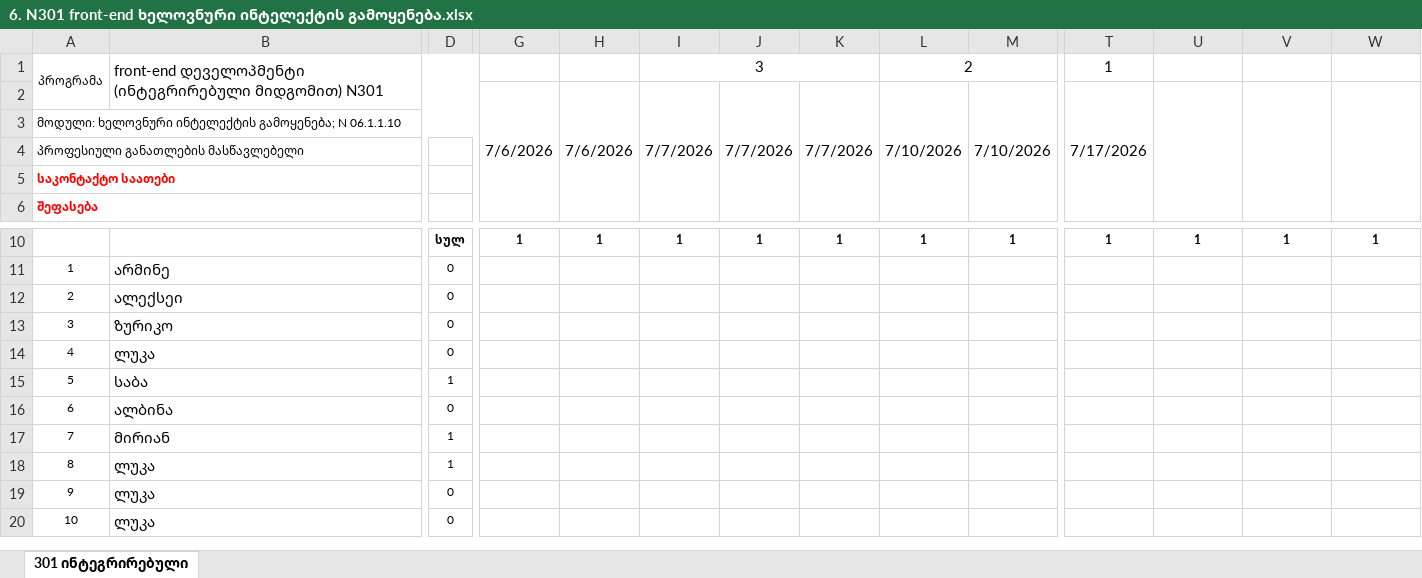
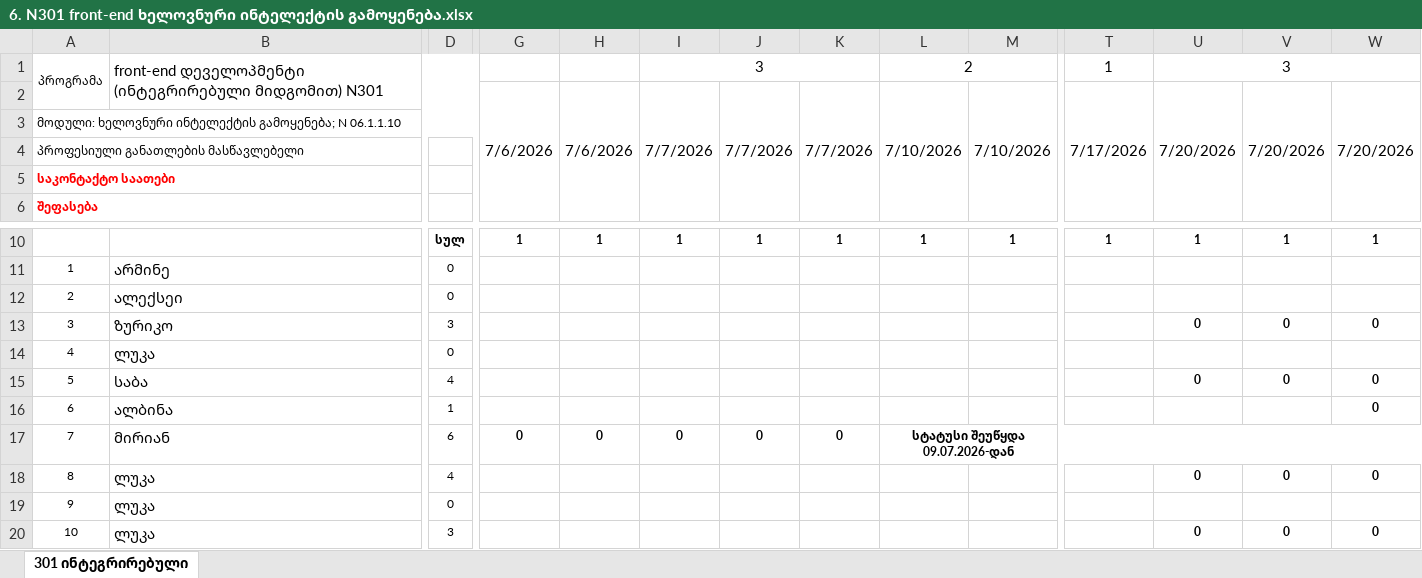
Before and after one commit to gldanifrontgit/Front-end-docs, an Excel workbook: ჟურნალი/6. N301 front-end ხელოვნური ინტელექტის გამოყენება.xlsx, sheet 301 ინტეგრირებული, drawn as a sheet; only a part is shown, gaps mark what is left out; values as stored, in another font and other column widths than the file's, no borders; the diff covers the shown part only; the diff names each change by its address in the sheet, - before the commit and + after, or states it on an @@ line.

```diff
--- a/ჟურნალი/6. N301 front-end ხელოვნური ინტელექტის გამოყენება.xlsx (sheet 301 ინტეგრირებული)
+++ b/ჟურნალი/6. N301 front-end ხელოვნური ინტელექტის გამოყენება.xlsx (sheet 301 ინტეგრირებული)
-U1: (empty)
+U1: 3
+U1:W1 merged
-U2: (empty)
+U2: 7/20/2026
-V2: (empty)
+V2: 7/20/2026
-W2: (empty)
+W2: 7/20/2026
-D13: 0
+D13: 3
-U13: (empty)
+U13: 0
-V13: (empty)
+V13: 0
-W13: (empty)
+W13: 0
-D15: 1
+D15: 4
-U15: (empty)
+U15: 0
-V15: (empty)
+V15: 0
-W15:W16: (empty)
+W15:W16: 0
-D16: 0
+D16: 1
-D17: 1
+D17: 6
-G17: (empty)
+G17: 0
-H17: (empty)
+H17: 0
-I17: (empty)
+I17: 0
-J17: (empty)
+J17: 0
-K17: (empty)
+K17: 0
-L17: (empty)
+L17: სტატუსი შეუწყდა 09.07.2026-დან
+L17:BV17 merged
-D18: 1
+D18: 4
-U18: (empty)
+U18: 0
-V18: (empty)
+V18: 0
-W18: (empty)
+W18: 0
-D20: 0
+D20: 3
-U20: (empty)
+U20: 0
-V20: (empty)
+V20: 0
-W20: (empty)
+W20: 0
```
Also changed, not shown: 62 edited cells elsewhere in this sheet, ჟურნალი/4. N301 front-end დეველოპმენტი (ინტეგრირებული მიდგომით) - TypeScript.xlsx, ჟურნალი/5. N301 front-end დეველოპმენტი (ინტეგრირებული მიდგომით) - Git.xlsx.
